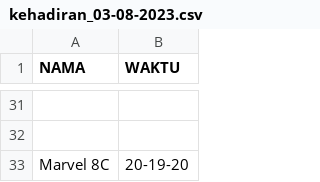
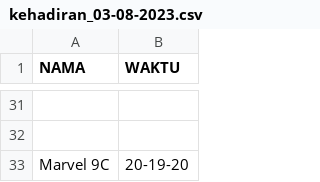
Before and after one commit to D4RR311/web-kehadiran, a CSV file: absensi/kehadiran_03-08-2023.csv, drawn as a sheet; only a part is shown, gaps mark what is left out; the diff names each change by its address in the sheet, - before the commit and + after, or states it on an @@ line.

Commit message:
Update kehadiran_03-08-2023.csv

```diff
--- a/absensi/kehadiran_03-08-2023.csv
+++ b/absensi/kehadiran_03-08-2023.csv
-A33 (NAMA): Marvel 8C
+A33 (NAMA): Marvel 9C
```
